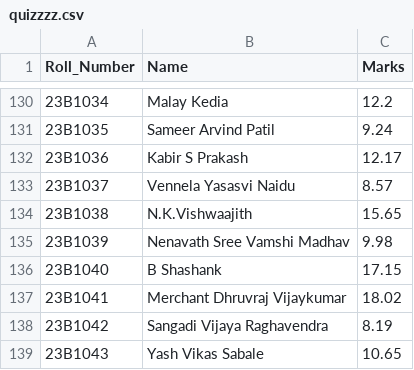
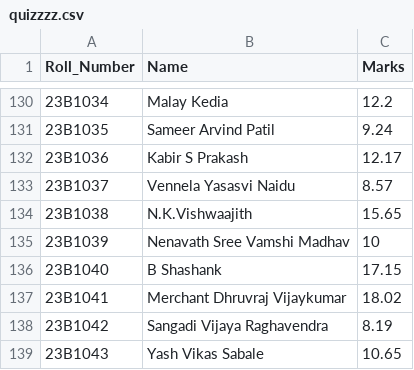
Before and after one commit to AdityaNeeraje/CS108_Bash_Grader, a CSV file: quizzzz.csv, drawn as a sheet; only a part is shown, gaps mark what is left out.

```diff
--- a/quizzzz.csv
+++ b/quizzzz.csv
@@ -134,3 +134,3 @@ Roll_Number,Name,Marks
 23B1038,N.K.Vishwaajith,15.65
-23B1039,Nenavath Sree Vamshi Madhav,9.98
+23B1039,Nenavath Sree Vamshi Madhav,10
 23B1040,B Shashank,17.15
```
Also changed, not shown: endsem.csv, main.csv, 4 other files.
